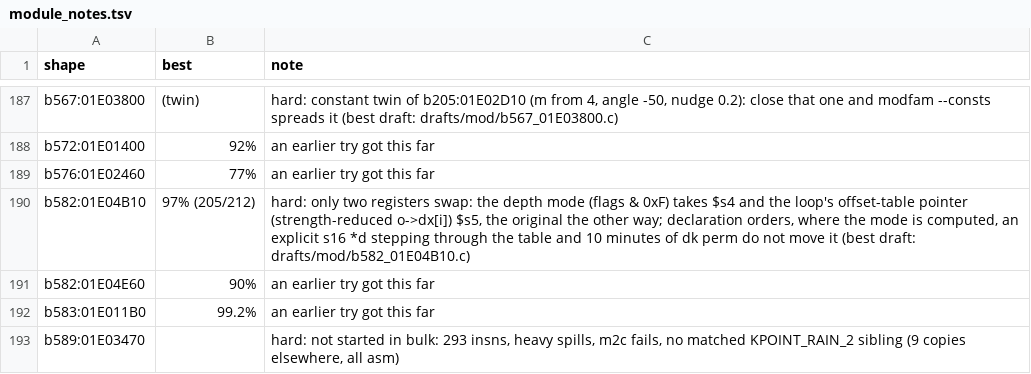
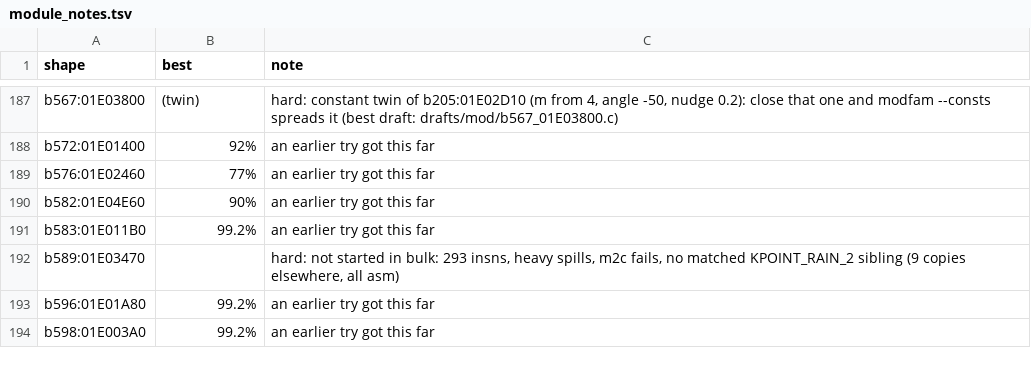
Before and after one commit to kira-502/dotr-decomp, a TSV file: config/module_notes.tsv, drawn as a sheet; only a part is shown, gaps mark what is left out; the shorter side is filled out with more unchanged rows; the diff names each change by its address in the sheet, - before the commit and + after, or states it on an @@ line.

```diff
--- a/config/module_notes.tsv
+++ b/config/module_notes.tsv
-row 190: b582:01E04B10 | 97% (205/212) | hard: only two registers swap: the depth mode (flags & 0xF) takes $s4 and the loop's offset-table pointer (strength-reduced o->dx[i]) $s5, the original the other way; declaration orders, where the mode is computed, an explicit s16 *d stepping through the table and 10 minutes of dk perm do not move it (best draft: drafts/mod/b582_01E04B10.c)
```
Also changed, not shown: 2 other files.
